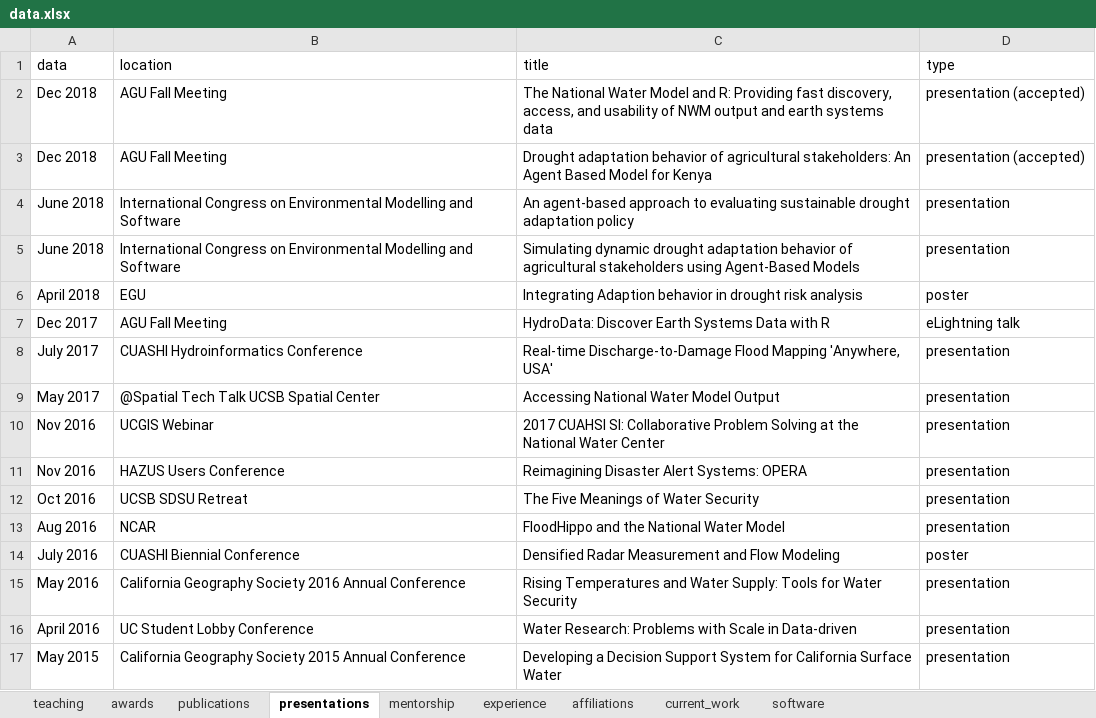
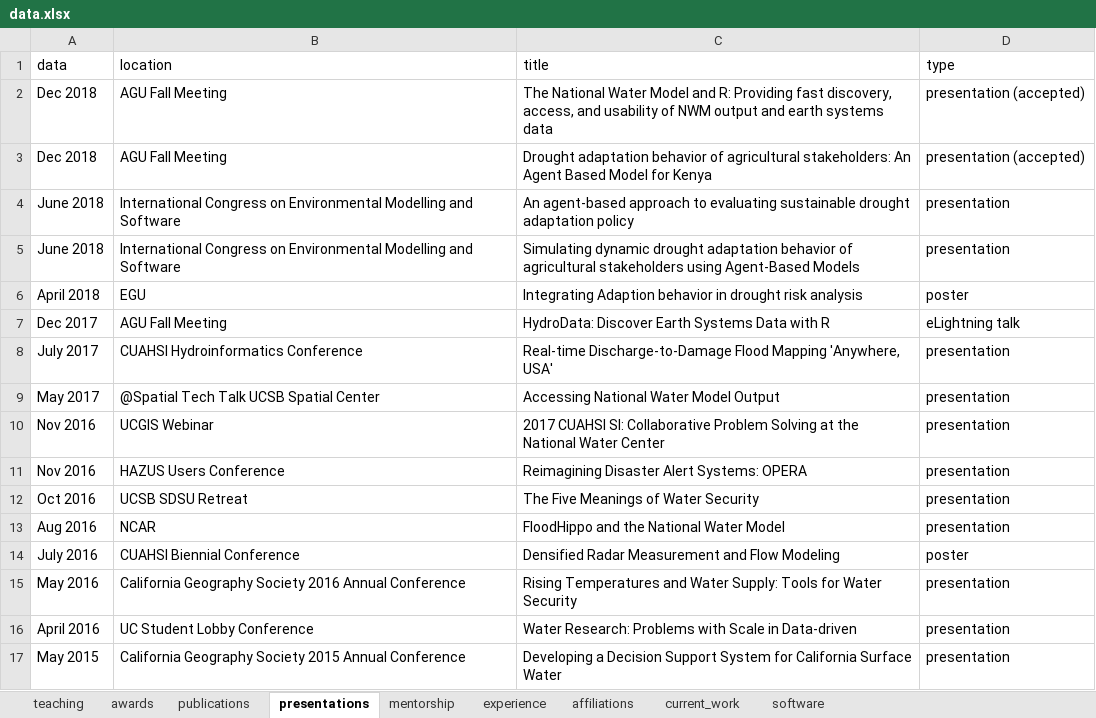
Before and after one commit to mikejohnson51/mikejohnson51.github.io, an Excel workbook: data.xlsx, sheet presentations, drawn as a sheet; values as stored, in another font and other column widths than the file's, no borders; the diff names each change by its address in the sheet, - before the commit and + after, or states it on an @@ line.

```diff
--- a/data.xlsx (sheet presentations)
+++ b/data.xlsx (sheet presentations)
-B8 (location): CUASHI Hydroinformatics Conference
+B8 (location): CUAHSI Hydroinformatics Conference
-B14 (location): CUASHI Biennial Conference
+B14 (location): CUAHSI Biennial Conference
```
Also changed, not shown: sheet awards, sheet affiliations, sheet software, 7 other files.
